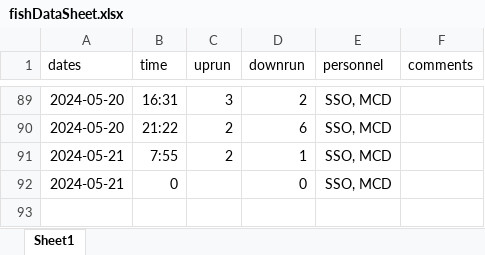
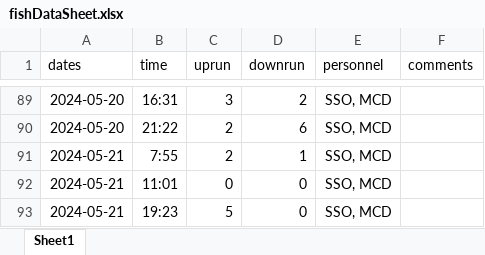
Before and after one commit to SummitLakeNRD/widgetUpdate, an Excel workbook: fishDataSheet.xlsx, sheet Sheet1, drawn as a sheet; only a part is shown, gaps mark what is left out; values as stored, in another font and other column widths than the file's, no borders; the diff names each change by its address in the sheet, - before the commit and + after, or states it on an @@ line.

```diff
--- a/fishDataSheet.xlsx (sheet Sheet1)
+++ b/fishDataSheet.xlsx (sheet Sheet1)
-B92 (time): 0
+B92 (time): 11:01
-C92 (uprun): (empty)
+C92 (uprun): 0
+row 93: 2024-05-21 | 19:23 | 5 | 0 | SSO, MCD
```
Also changed, not shown: 2 other files.
